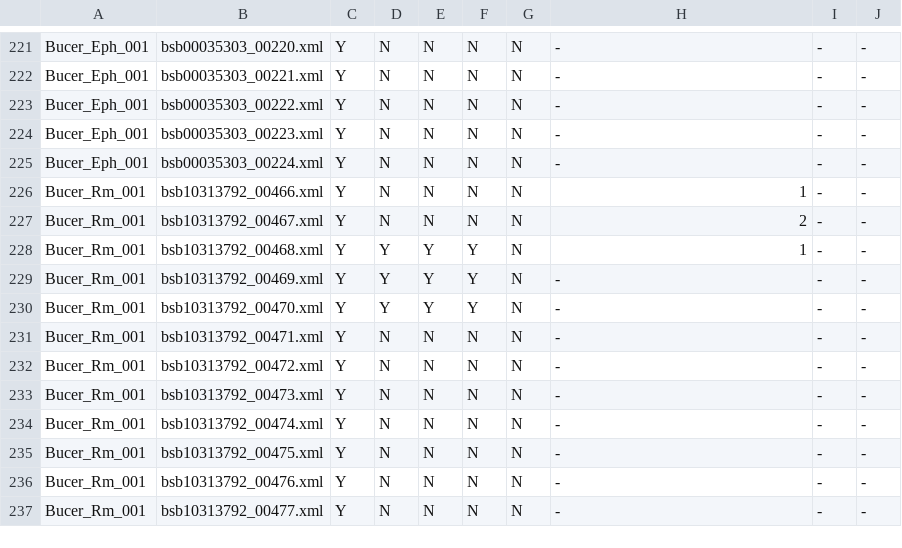
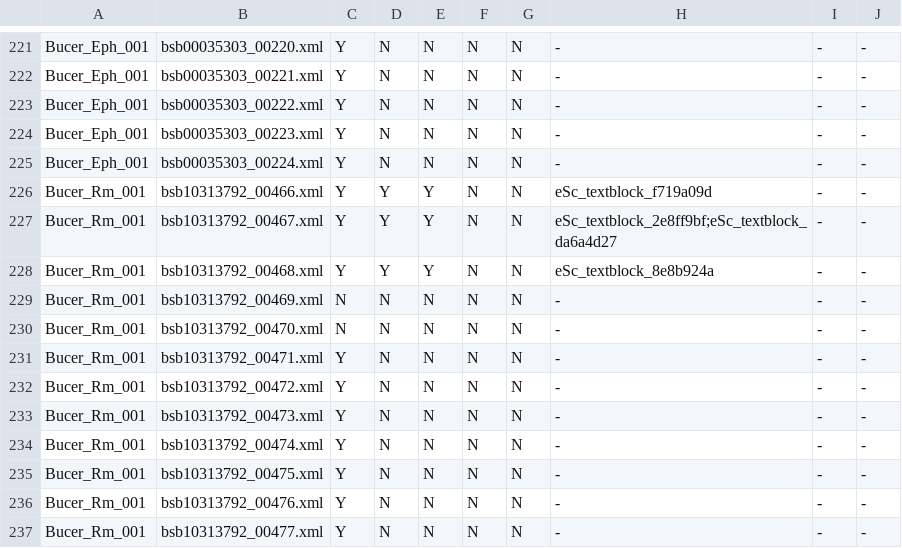
Before and after one commit to 16thExegesisDH/HTR_Paul_corpus, a CSV file: corpus/updated_files_control.csv, drawn as a sheet; only a part is shown, gaps mark what is left out.

Commit message:
Update updated_files_control.csv

```diff
--- a/corpus/updated_files_control.csv
+++ b/corpus/updated_files_control.csv
@@ -225,7 +225,7 @@ Bucer_Eph_001,bsb00035303_00223.xml,Y,N,N,N,N, -, -, -
 Bucer_Eph_001,bsb00035303_00224.xml,Y,N,N,N,N, -, -, -
-Bucer_Rm_001,bsb10313792_00466.xml,Y,N,N,N,N,1, -, -
-Bucer_Rm_001,bsb10313792_00467.xml,Y,N,N,N,N,2, -, -
-Bucer_Rm_001,bsb10313792_00468.xml,Y,Y,Y,Y,N,1, -, -
-Bucer_Rm_001,bsb10313792_00469.xml,Y,Y,Y,Y,N, -, -, -
-Bucer_Rm_001,bsb10313792_00470.xml,Y,Y,Y,Y,N, -, -, -
+Bucer_Rm_001,bsb10313792_00466.xml,Y,Y,Y,N,N,eSc_textblock_f719a09d, -, -
+Bucer_Rm_001,bsb10313792_00467.xml,Y,Y,Y,N,N,eSc_textblock_2e8ff9bf;eSc_textblock_da6a4d27, -, -
+Bucer_Rm_001,bsb10313792_00468.xml,Y,Y,Y,N,N,eSc_textblock_8e8b924a, -, -
+Bucer_Rm_001,bsb10313792_00469.xml,N,N,N,N,N, -, -, -
+Bucer_Rm_001,bsb10313792_00470.xml,N,N,N,N,N, -, -, -
 Bucer_Rm_001,bsb10313792_00471.xml,Y,N,N,N,N, -, -, -
```
